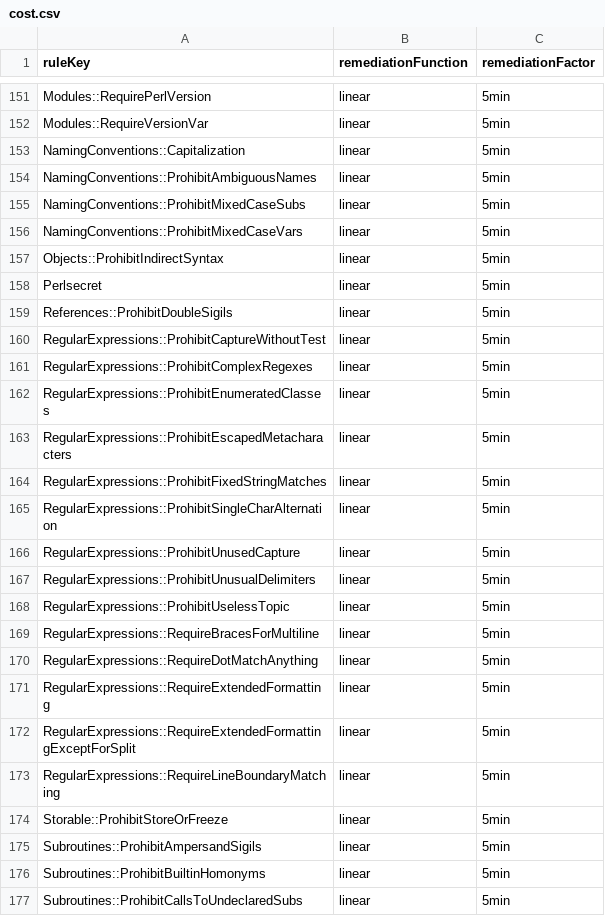
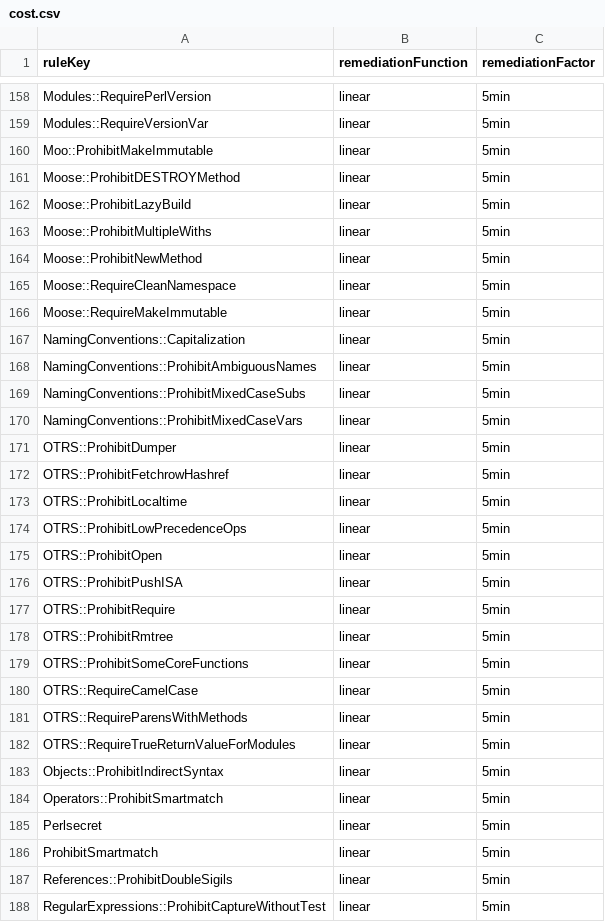
Before and after one commit to sonar-perl/sonar-perl, a CSV file: sonar-perl-plugin/src/main/resources/com/github/sonarperl/cost.csv (was sonar-perl-plugin/src/main/resources/com/github/otrosien/sonarperl/cost.csv), drawn as a sheet; only a part is shown, gaps mark what is left out; the shorter side is filled out with more unchanged rows; the diff covers the shown part only.

Commit message:
Updates the rules catalog

```diff
--- a/sonar-perl-plugin/src/main/resources/com/github/otrosien/sonarperl/cost.csv
+++ b/sonar-perl-plugin/src/main/resources/com/github/sonarperl/cost.csv
@@ -152,2 +159,9 @@ Modules::RequirePerlVersion;linear;5min
 Modules::RequireVersionVar;linear;5min
+Moo::ProhibitMakeImmutable;linear;5min
+Moose::ProhibitDESTROYMethod;linear;5min
+Moose::ProhibitLazyBuild;linear;5min
+Moose::ProhibitMultipleWiths;linear;5min
+Moose::ProhibitNewMethod;linear;5min
+Moose::RequireCleanNamespace;linear;5min
+Moose::RequireMakeImmutable;linear;5min
 NamingConventions::Capitalization;linear;5min
@@ -156,4 +170,18 @@ NamingConventions::ProhibitMixedCaseSubs;linear;5min
 NamingConventions::ProhibitMixedCaseVars;linear;5min
+OTRS::ProhibitDumper;linear;5min
+OTRS::ProhibitFetchrowHashref;linear;5min
+OTRS::ProhibitLocaltime;linear;5min
+OTRS::ProhibitLowPrecedenceOps;linear;5min
+OTRS::ProhibitOpen;linear;5min
+OTRS::ProhibitPushISA;linear;5min
+OTRS::ProhibitRequire;linear;5min
+OTRS::ProhibitRmtree;linear;5min
+OTRS::ProhibitSomeCoreFunctions;linear;5min
+OTRS::RequireCamelCase;linear;5min
+OTRS::RequireParensWithMethods;linear;5min
+OTRS::RequireTrueReturnValueForModules;linear;5min
 Objects::ProhibitIndirectSyntax;linear;5min
+Operators::ProhibitSmartmatch;linear;5min
 Perlsecret;linear;5min
+ProhibitSmartmatch;linear;5min
 References::ProhibitDoubleSigils;linear;5min
```
Also changed, not shown: 13 added rows, 15 removed rows and 7 edited cells elsewhere in this file, 9 other files.
